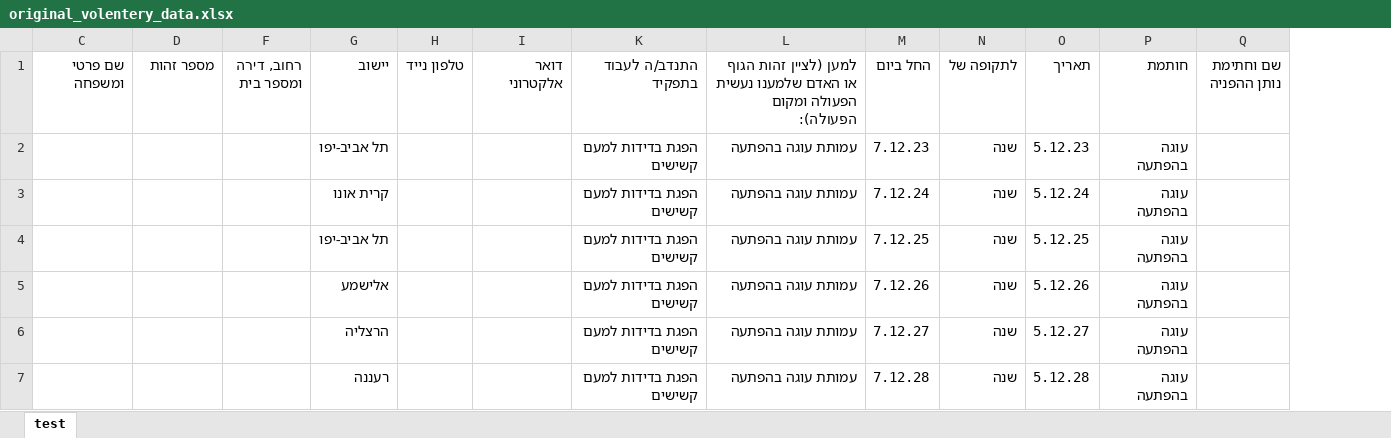
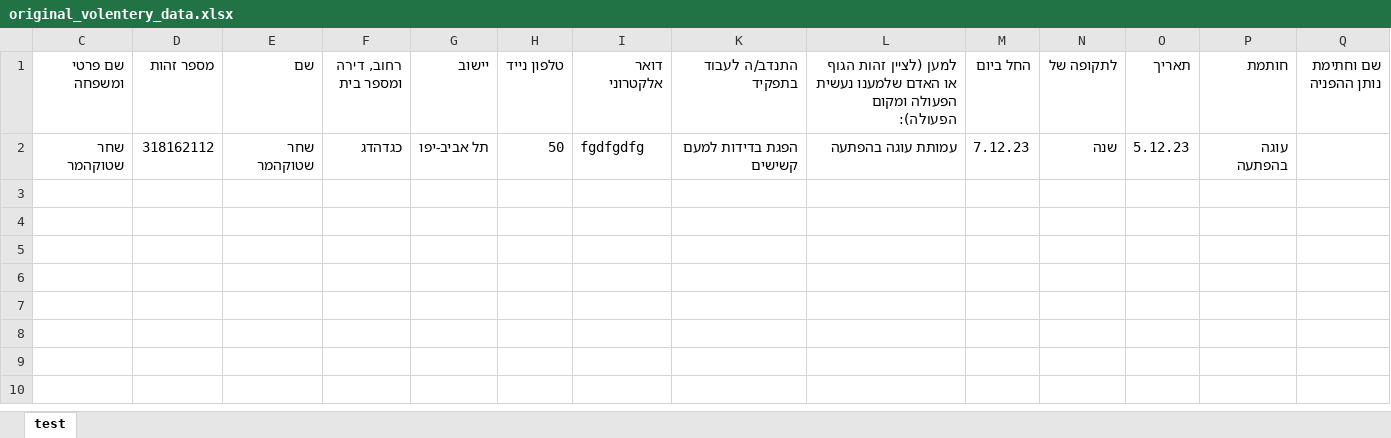
Before and after one commit to shahar97/AutoFormsGenerator, an Excel workbook: original_volentery_data.xlsx, sheet test, drawn as a sheet; values as stored, in another font and other column widths than the file's, no borders; the diff names each change by its address in the sheet, - before the commit and + after, or states it on an @@ line.

Commit message:
# support nan values

```diff
--- a/original_volentery_data.xlsx (sheet test)
+++ b/original_volentery_data.xlsx (sheet test)
@@ column E (שם) unhidden, row 2: שחר שטוקהמר @@
-C2 (שם פרטי ומשפחה): (empty)
+C2 (שם פרטי ומשפחה): שחר שטוקהמר
-D2 (מספר זהות): (empty)
+D2 (מספר זהות): 318162112
-F2 (רחוב, דירה ומספר בית): (empty)
+F2 (רחוב, דירה ומספר בית): כגדהדג
-H2 (טלפון נייד): (empty)
+H2 (טלפון נייד): 50
-I2 (דואר אלקטרוני): (empty)
+I2 (דואר אלקטרוני): fgdfgdfg
-row 3:  |  |  | קרית אונו |  |  | הפגת בדידות למעם קשישים | עמותת עוגה בהפתעה | 7.12.24 | שנה | 5.12.24 | עוגה בהפתעה
+row 3: (empty)
-row 4:  |  |  | תל אביב-יפו |  |  | הפגת בדידות למעם קשישים | עמותת עוגה בהפתעה | 7.12.25 | שנה | 5.12.25 | עוגה בהפתעה
+row 4: (empty)
-row 5:  |  |  | אלישמע |  |  | הפגת בדידות למעם קשישים | עמותת עוגה בהפתעה | 7.12.26 | שנה | 5.12.26 | עוגה בהפתעה
+row 5: (empty)
-row 6:  |  |  | הרצליה |  |  | הפגת בדידות למעם קשישים | עמותת עוגה בהפתעה | 7.12.27 | שנה | 5.12.27 | עוגה בהפתעה
+row 6: (empty)
-row 7:  |  |  | רעננה |  |  | הפגת בדידות למעם קשישים | עמותת עוגה בהפתעה | 7.12.28 | שנה | 5.12.28 | עוגה בהפתעה
+row 7: (empty)
```
Also changed, not shown: hidden cells, 1 other file.
